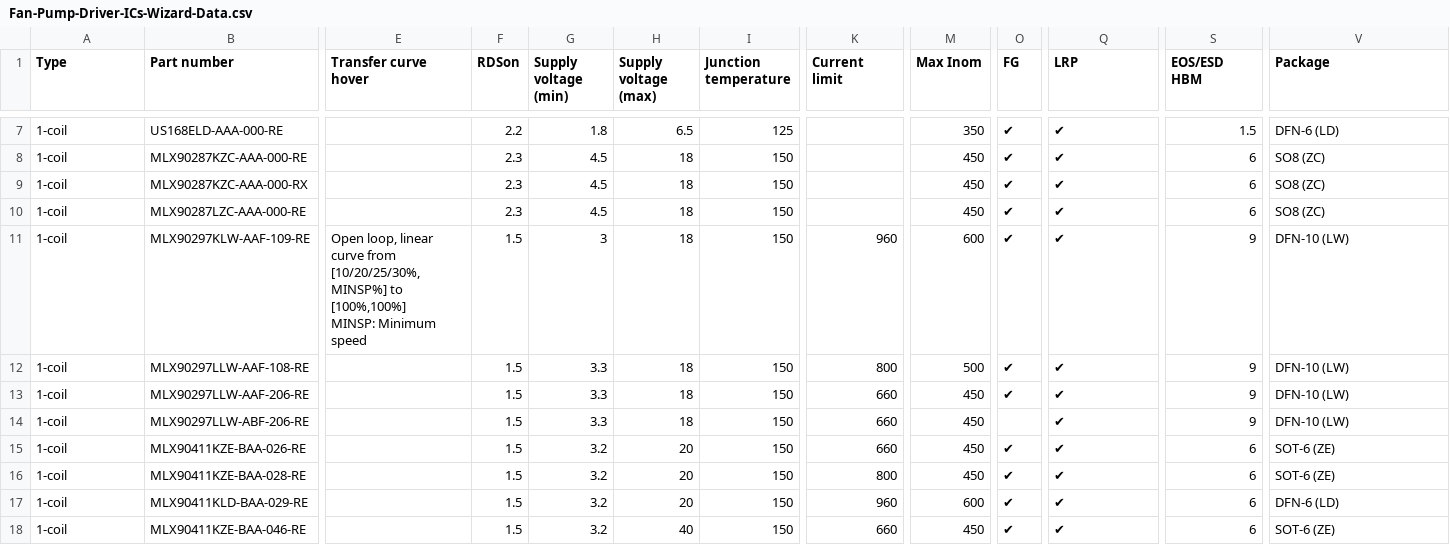
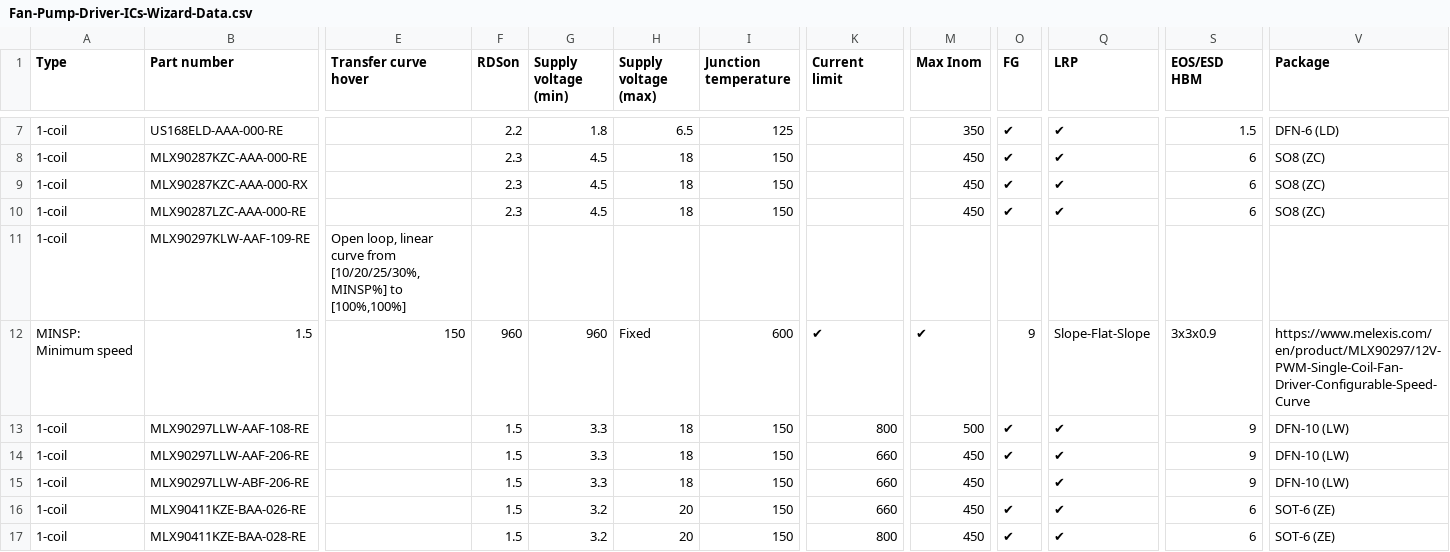
Before and after one commit to MelexisBC/Wizard--Fan-Pump-Driver-ICs-Data, a CSV file: Fan-Pump-Driver-ICs-Wizard-Data.csv, drawn as a sheet; only a part is shown, gaps mark what is left out; the shorter side is filled out with more unchanged rows; rows hold the shown columns only; ↵ is a line break in a cell; the diff covers the shown part only; the diff names each change by its address in the sheet, - before the commit and + after, or states it on an @@ line.

Commit message:
Wizard - Fan and pump driver ICs - Google sheet updated

```diff
--- a/Fan-Pump-Driver-ICs-Wizard-Data.csv
+++ b/Fan-Pump-Driver-ICs-Wizard-Data.csv
-E11 (Transfer curve hover): …to [100%,100%] ↵ MINSP: Minimum speed
+E11 (Transfer curve hover): …to [100%,100%]
-F11 (RDSon): 1.5
+F11 (RDSon): (empty)
-G11 (Supply voltage (min)): 3
+G11 (Supply voltage (min)): (empty)
-H11 (Supply voltage (max)): 18
+H11 (Supply voltage (max)): (empty)
-I11 (Junction temperature): 150
+I11 (Junction temperature): (empty)
-K11 (Current limit): 960
+K11 (Current limit): (empty)
-M11 (Max Inom): 600
+M11 (Max Inom): (empty)
-O11 (FG): ✔
+O11 (FG): (empty)
-Q11 (LRP): ✔
+Q11 (LRP): (empty)
-S11 (EOS/ESD HBM): 9
+S11 (EOS/ESD HBM): (empty)
-V11 (Package): DFN-10 (LW)
+V11 (Package): (empty)
+row 12: MINSP: Minimum speed | 1.5 | 150 | 960 | 960 | Fixed | 600 | ✔ | ✔ | 9 | Slope-Flat-Slope | 3x3x0.9 | https://www.melexis.com/en/product/MLX90297/12V-PWM-Single-Coil-Fan-Driver-Configurable-Speed-Curve
```
Also changed, not shown: 6 edited cells elsewhere in this file.
